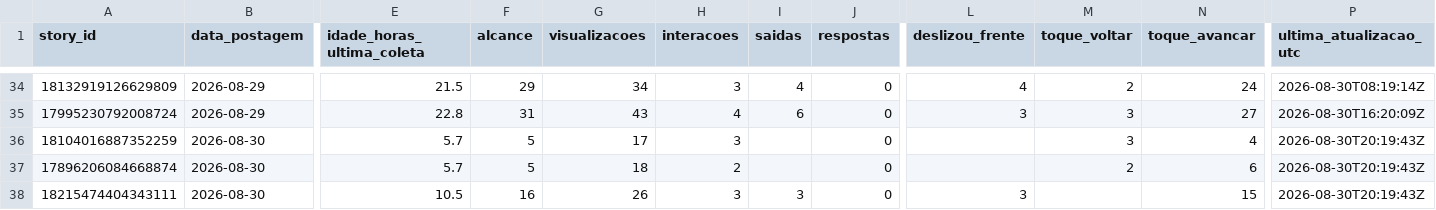
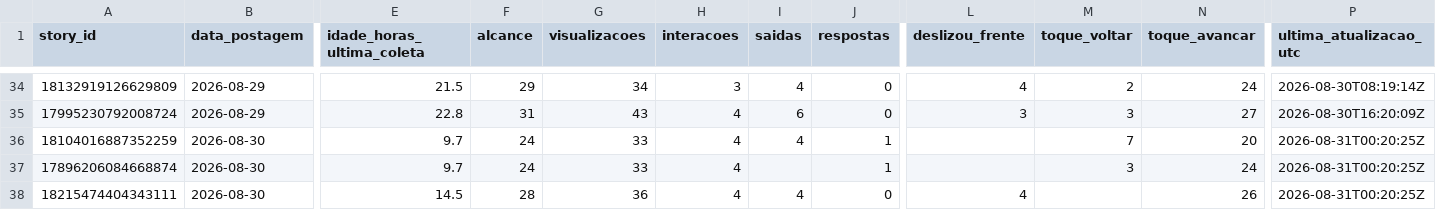
Before and after one commit to lopeslimafelipe-dot/gestao-em-pratica-stories-diario, a CSV file: stories-metricas/base_stories.csv, drawn as a sheet; only a part is shown, gaps mark what is left out; the diff names each change by its address in the sheet, - before the commit and + after, or states it on an @@ line.

```diff
--- a/stories-metricas/base_stories.csv
+++ b/stories-metricas/base_stories.csv
-E36:E37 (idade_horas_ultima_coleta): 5.7
+E36:E37 (idade_horas_ultima_coleta): 9.7
-F36:F37 (alcance): 5
+F36:F37 (alcance): 24
-G36 (visualizacoes): 17
+G36 (visualizacoes): 33
-H36 (interacoes): 3
+H36 (interacoes): 4
-I36 (saidas): (empty)
+I36 (saidas): 4
-J36:J37 (respostas): 0
+J36:J37 (respostas): 1
-M36 (toque_voltar): 3
+M36 (toque_voltar): 7
-N36 (toque_avancar): 4
+N36 (toque_avancar): 20
-P36:P38 (ultima_atualizacao_utc): 2026-08-30T20:19:43Z
+P36:P38 (ultima_atualizacao_utc): 2026-08-31T00:20:25Z
-G37 (visualizacoes): 18
+G37 (visualizacoes): 33
-H37 (interacoes): 2
+H37 (interacoes): 4
-M37 (toque_voltar): 2
+M37 (toque_voltar): 3
-N37 (toque_avancar): 6
+N37 (toque_avancar): 24
-E38 (idade_horas_ultima_coleta): 10.5
+E38 (idade_horas_ultima_coleta): 14.5
-F38 (alcance): 16
+F38 (alcance): 28
-G38 (visualizacoes): 26
+G38 (visualizacoes): 36
-H38 (interacoes): 3
+H38 (interacoes): 4
-I38 (saidas): 3
+I38 (saidas): 4
-L38 (deslizou_frente): 3
+L38 (deslizou_frente): 4
-N38 (toque_avancar): 15
+N38 (toque_avancar): 26
```
